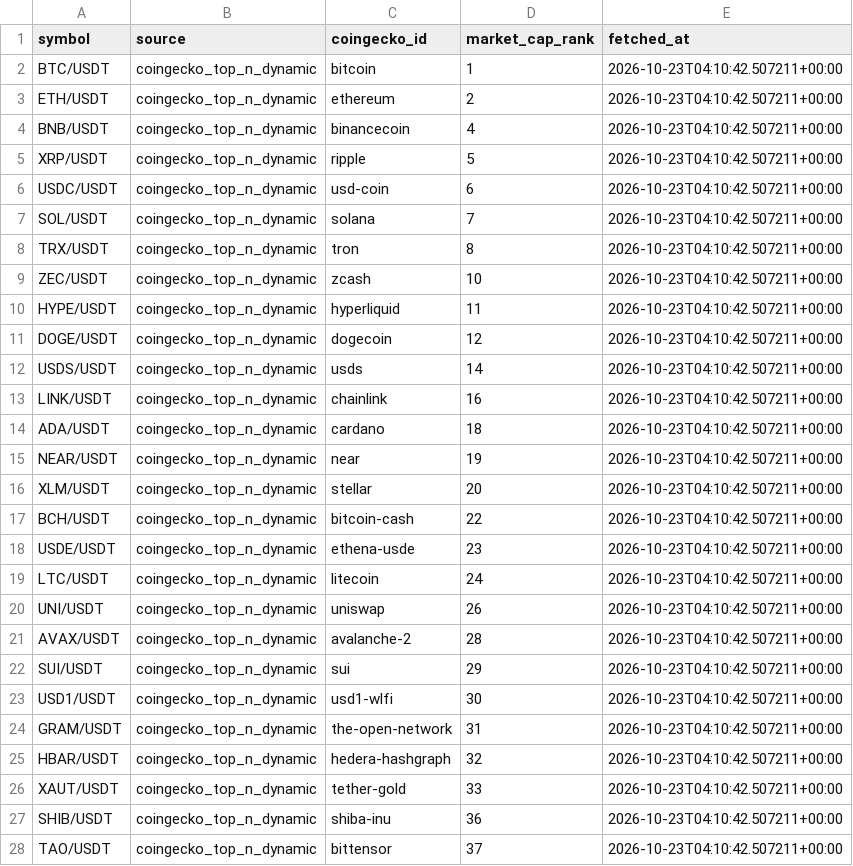
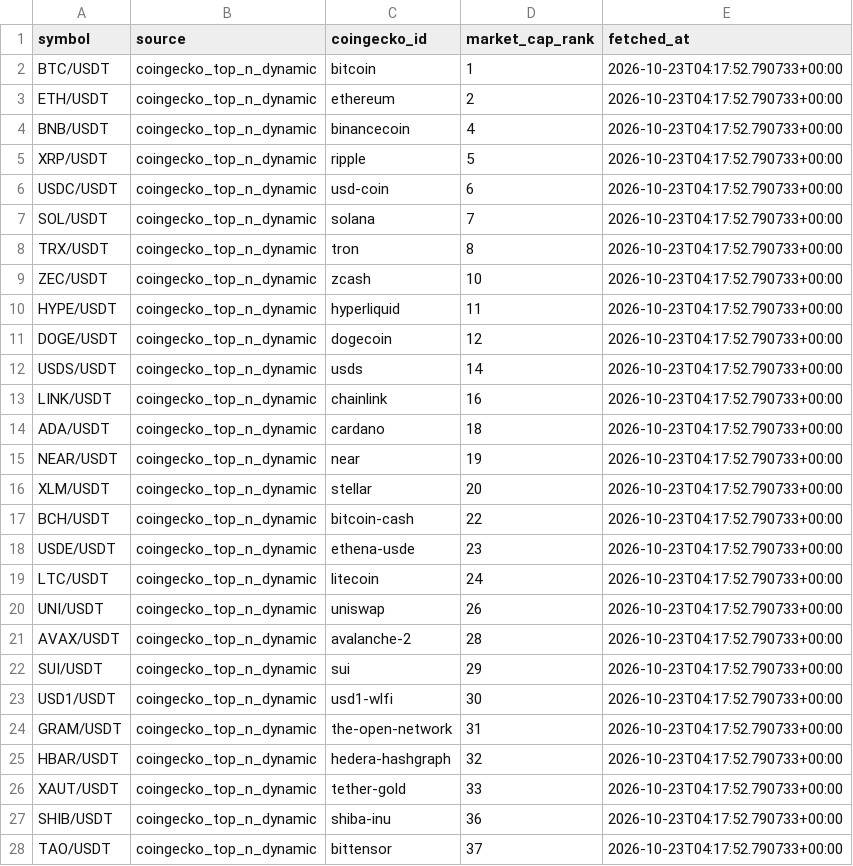
Before and after one commit to yudafu-rgb/quant-research, a CSV file: results/crypto_universe_snapshot.csv, drawn as a sheet; only a part is shown; the diff covers the shown part only.

```diff
--- a/results/crypto_universe_snapshot.csv
+++ b/results/crypto_universe_snapshot.csv
@@ -1,28 +1,28 @@
 symbol,source,coingecko_id,market_cap_rank,fetched_at
-BTC/USDT,coingecko_top_n_dynamic,bitcoin,1,2026-10-23T04:10:42.507211+00:00
-ETH/USDT,coingecko_top_n_dynamic,ethereum,2,2026-10-23T04:10:42.507211+00:00
-BNB/USDT,coingecko_top_n_dynamic,binancecoin,4,2026-10-23T04:10:42.507211+00:00
-XRP/USDT,coingecko_top_n_dynamic,ripple,5,2026-10-23T04:10:42.507211+00:00
-USDC/USDT,coingecko_top_n_dynamic,usd-coin,6,2026-10-23T04:10:42.507211+00:00
-SOL/USDT,coingecko_top_n_dynamic,solana,7,2026-10-23T04:10:42.507211+00:00
-TRX/USDT,coingecko_top_n_dynamic,tron,8,2026-10-23T04:10:42.507211+00:00
-ZEC/USDT,coingecko_top_n_dynamic,zcash,10,2026-10-23T04:10:42.507211+00:00
-HYPE/USDT,coingecko_top_n_dynamic,hyperliquid,11,2026-10-23T04:10:42.507211+00:00
-DOGE/USDT,coingecko_top_n_dynamic,dogecoin,12,2026-10-23T04:10:42.507211+00:00
-USDS/USDT,coingecko_top_n_dynamic,usds,14,2026-10-23T04:10:42.507211+00:00
-LINK/USDT,coingecko_top_n_dynamic,chainlink,16,2026-10-23T04:10:42.507211+00:00
-ADA/USDT,coingecko_top_n_dynamic,cardano,18,2026-10-23T04:10:42.507211+00:00
-NEAR/USDT,coingecko_top_n_dynamic,near,19,2026-10-23T04:10:42.507211+00:00
-XLM/USDT,coingecko_top_n_dynamic,stellar,20,2026-10-23T04:10:42.507211+00:00
-BCH/USDT,coingecko_top_n_dynamic,bitcoin-cash,22,2026-10-23T04:10:42.507211+00:00
-USDE/USDT,coingecko_top_n_dynamic,ethena-usde,23,2026-10-23T04:10:42.507211+00:00
-LTC/USDT,coingecko_top_n_dynamic,litecoin,24,2026-10-23T04:10:42.507211+00:00
-UNI/USDT,coingecko_top_n_dynamic,uniswap,26,2026-10-23T04:10:42.507211+00:00
-AVAX/USDT,coingecko_top_n_dynamic,avalanche-2,28,2026-10-23T04:10:42.507211+00:00
-SUI/USDT,coingecko_top_n_dynamic,sui,29,2026-10-23T04:10:42.507211+00:00
-USD1/USDT,coingecko_top_n_dynamic,usd1-wlfi,30,2026-10-23T04:10:42.507211+00:00
-GRAM/USDT,coingecko_top_n_dynamic,the-open-network,31,2026-10-23T04:10:42.507211+00:00
-HBAR/USDT,coingecko_top_n_dynamic,hedera-hashgraph,32,2026-10-23T04:10:42.507211+00:00
-XAUT/USDT,coingecko_top_n_dynamic,tether-gold,33,2026-10-23T04:10:42.507211+00:00
-SHIB/USDT,coingecko_top_n_dynamic,shiba-inu,36,2026-10-23T04:10:42.507211+00:00
-TAO/USDT,coingecko_top_n_dynamic,bittensor,37,2026-10-23T04:10:42.507211+00:00
+BTC/USDT,coingecko_top_n_dynamic,bitcoin,1,2026-10-23T04:17:52.790733+00:00
+ETH/USDT,coingecko_top_n_dynamic,ethereum,2,2026-10-23T04:17:52.790733+00:00
+BNB/USDT,coingecko_top_n_dynamic,binancecoin,4,2026-10-23T04:17:52.790733+00:00
+XRP/USDT,coingecko_top_n_dynamic,ripple,5,2026-10-23T04:17:52.790733+00:00
+USDC/USDT,coingecko_top_n_dynamic,usd-coin,6,2026-10-23T04:17:52.790733+00:00
+SOL/USDT,coingecko_top_n_dynamic,solana,7,2026-10-23T04:17:52.790733+00:00
+TRX/USDT,coingecko_top_n_dynamic,tron,8,2026-10-23T04:17:52.790733+00:00
+ZEC/USDT,coingecko_top_n_dynamic,zcash,10,2026-10-23T04:17:52.790733+00:00
+HYPE/USDT,coingecko_top_n_dynamic,hyperliquid,11,2026-10-23T04:17:52.790733+00:00
+DOGE/USDT,coingecko_top_n_dynamic,dogecoin,12,2026-10-23T04:17:52.790733+00:00
+USDS/USDT,coingecko_top_n_dynamic,usds,14,2026-10-23T04:17:52.790733+00:00
+LINK/USDT,coingecko_top_n_dynamic,chainlink,16,2026-10-23T04:17:52.790733+00:00
+ADA/USDT,coingecko_top_n_dynamic,cardano,18,2026-10-23T04:17:52.790733+00:00
+NEAR/USDT,coingecko_top_n_dynamic,near,19,2026-10-23T04:17:52.790733+00:00
+XLM/USDT,coingecko_top_n_dynamic,stellar,20,2026-10-23T04:17:52.790733+00:00
+BCH/USDT,coingecko_top_n_dynamic,bitcoin-cash,22,2026-10-23T04:17:52.790733+00:00
+USDE/USDT,coingecko_top_n_dynamic,ethena-usde,23,2026-10-23T04:17:52.790733+00:00
+LTC/USDT,coingecko_top_n_dynamic,litecoin,24,2026-10-23T04:17:52.790733+00:00
+UNI/USDT,coingecko_top_n_dynamic,uniswap,26,2026-10-23T04:17:52.790733+00:00
+AVAX/USDT,coingecko_top_n_dynamic,avalanche-2,28,2026-10-23T04:17:52.790733+00:00
+SUI/USDT,coingecko_top_n_dynamic,sui,29,2026-10-23T04:17:52.790733+00:00
+USD1/USDT,coingecko_top_n_dynamic,usd1-wlfi,30,2026-10-23T04:17:52.790733+00:00
+GRAM/USDT,coingecko_top_n_dynamic,the-open-network,31,2026-10-23T04:17:52.790733+00:00
+HBAR/USDT,coingecko_top_n_dynamic,hedera-hashgraph,32,2026-10-23T04:17:52.790733+00:00
+XAUT/USDT,coingecko_top_n_dynamic,tether-gold,33,2026-10-23T04:17:52.790733+00:00
+SHIB/USDT,coingecko_top_n_dynamic,shiba-inu,36,2026-10-23T04:17:52.790733+00:00
+TAO/USDT,coingecko_top_n_dynamic,bittensor,37,2026-10-23T04:17:52.790733+00:00
```
Also changed, not shown: 7 edited cells elsewhere in this file, results/equity_curve_crypto_USDC-USDT.csv, results/equity_curve_crypto_USDS-USDT.csv, 5 other files.
